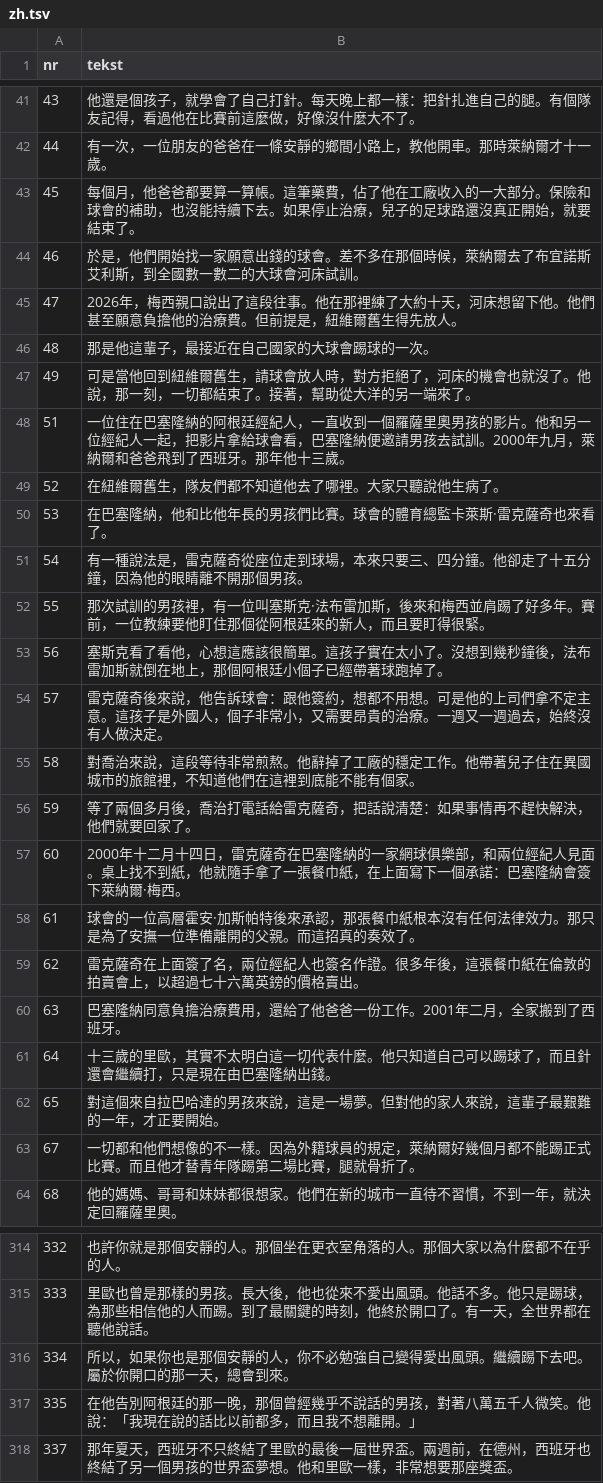
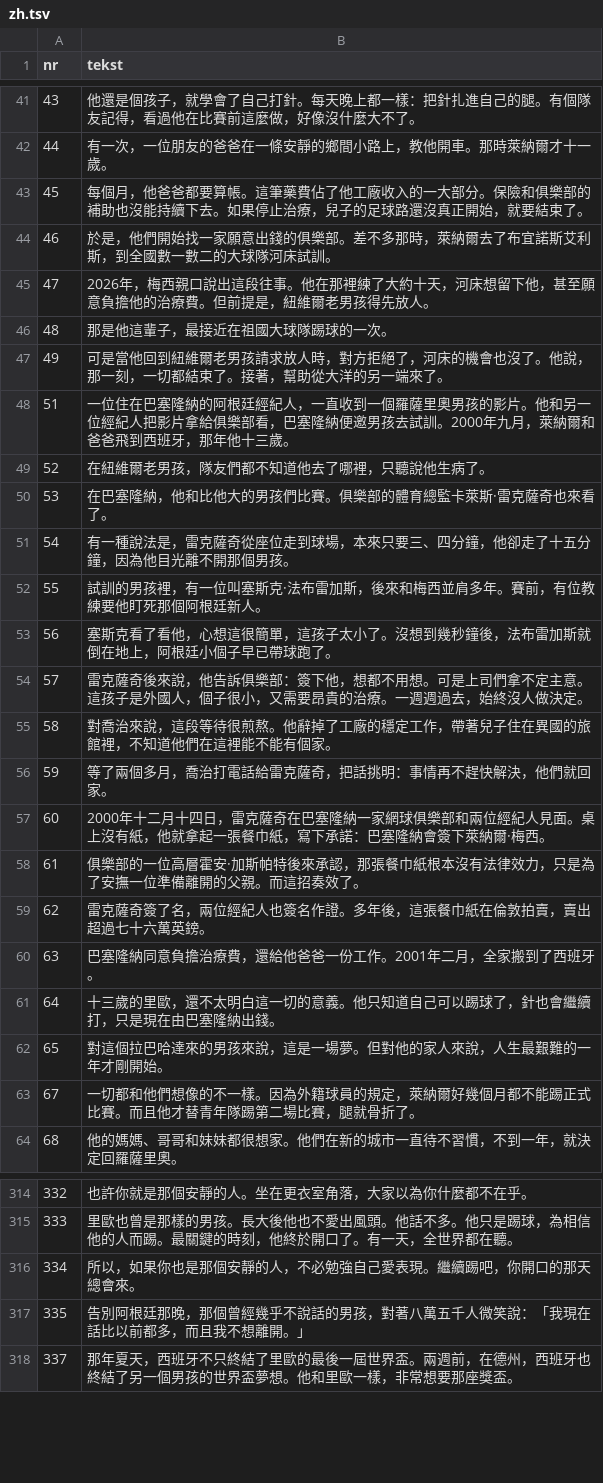
Before and after one commit to fn2h6j82h2-sys/Kjjjj, a TSV file: tlumaczenia/zh.tsv, drawn as a sheet; only a part is shown, gaps mark what is left out; the diff covers the shown part only.

```diff
--- a/tlumaczenia/zh.tsv
+++ b/tlumaczenia/zh.tsv
@@ -42,22 +42,22 @@ nr	tekst
 44	有一次，一位朋友的爸爸在一條安靜的鄉間小路上，教他開車。那時萊納爾才十一歲。
-45	每個月，他爸爸都要算一算帳。這筆藥費，佔了他在工廠收入的一大部分。保險和球會的補助，也沒能持續下去。如果停止治療，兒子的足球路還沒真正開始，就要結束了。
-46	於是，他們開始找一家願意出錢的球會。差不多在那個時候，萊納爾去了布宜諾斯艾利斯，到全國數一數二的大球會河床試訓。
-47	2026年，梅西親口說出了這段往事。他在那裡練了大約十天，河床想留下他。他們甚至願意負擔他的治療費。但前提是，紐維爾舊生得先放人。
-48	那是他這輩子，最接近在自己國家的大球會踢球的一次。
-49	可是當他回到紐維爾舊生，請球會放人時，對方拒絕了，河床的機會也就沒了。他說，那一刻，一切都結束了。接著，幫助從大洋的另一端來了。
-51	一位住在巴塞隆納的阿根廷經紀人，一直收到一個羅薩里奧男孩的影片。他和另一位經紀人一起，把影片拿給球會看，巴塞隆納便邀請男孩去試訓。2000年九月，萊納爾和爸爸飛到了西班牙。那年他十三歲。
-52	在紐維爾舊生，隊友們都不知道他去了哪裡。大家只聽說他生病了。
-53	在巴塞隆納，他和比他年長的男孩們比賽。球會的體育總監卡萊斯·雷克薩奇也來看了。
-54	有一種說法是，雷克薩奇從座位走到球場，本來只要三、四分鐘。他卻走了十五分鐘，因為他的眼睛離不開那個男孩。
-55	那次試訓的男孩裡，有一位叫塞斯克·法布雷加斯，後來和梅西並肩踢了好多年。賽前，一位教練要他盯住那個從阿根廷來的新人，而且要盯得很緊。
-56	塞斯克看了看他，心想這應該很簡單。這孩子實在太小了。沒想到幾秒鐘後，法布雷加斯就倒在地上，那個阿根廷小個子已經帶著球跑掉了。
-57	雷克薩奇後來說，他告訴球會：跟他簽約，想都不用想。可是他的上司們拿不定主意。這孩子是外國人，個子非常小，又需要昂貴的治療。一週又一週過去，始終沒有人做決定。
-58	對喬治來說，這段等待非常煎熬。他辭掉了工廠的穩定工作。他帶著兒子住在異國城市的旅館裡，不知道他們在這裡到底能不能有個家。
-59	等了兩個多月後，喬治打電話給雷克薩奇，把話說清楚：如果事情再不趕快解決，他們就要回家了。
-60	2000年十二月十四日，雷克薩奇在巴塞隆納的一家網球俱樂部，和兩位經紀人見面。桌上找不到紙，他就隨手拿了一張餐巾紙，在上面寫下一個承諾：巴塞隆納會簽下萊納爾·梅西。
-61	球會的一位高層霍安·加斯帕特後來承認，那張餐巾紙根本沒有任何法律效力。那只是為了安撫一位準備離開的父親。而這招真的奏效了。
-62	雷克薩奇在上面簽了名，兩位經紀人也簽名作證。很多年後，這張餐巾紙在倫敦的拍賣會上，以超過七十六萬英鎊的價格賣出。
-63	巴塞隆納同意負擔治療費用，還給了他爸爸一份工作。2001年二月，全家搬到了西班牙。
-64	十三歲的里歐，其實不太明白這一切代表什麼。他只知道自己可以踢球了，而且針還會繼續打，只是現在由巴塞隆納出錢。
-65	對這個來自拉巴哈達的男孩來說，這是一場夢。但對他的家人來說，這輩子最艱難的一年，才正要開始。
+45	每個月，他爸爸都要算帳。這筆藥費佔了他工廠收入的一大部分。保險和俱樂部的補助也沒能持續下去。如果停止治療，兒子的足球路還沒真正開始，就要結束了。
+46	於是，他們開始找一家願意出錢的俱樂部。差不多那時，萊納爾去了布宜諾斯艾利斯，到全國數一數二的大球隊河床試訓。
+47	2026年，梅西親口說出這段往事。他在那裡練了大約十天，河床想留下他，甚至願意負擔他的治療費。但前提是，紐維爾老男孩得先放人。
+48	那是他這輩子，最接近在祖國大球隊踢球的一次。
+49	可是當他回到紐維爾老男孩請求放人時，對方拒絕了，河床的機會也沒了。他說，那一刻，一切都結束了。接著，幫助從大洋的另一端來了。
+51	一位住在巴塞隆納的阿根廷經紀人，一直收到一個羅薩里奧男孩的影片。他和另一位經紀人把影片拿給俱樂部看，巴塞隆納便邀男孩去試訓。2000年九月，萊納爾和爸爸飛到西班牙，那年他十三歲。
+52	在紐維爾老男孩，隊友們都不知道他去了哪裡，只聽說他生病了。
+53	在巴塞隆納，他和比他大的男孩們比賽。俱樂部的體育總監卡萊斯·雷克薩奇也來看了。
+54	有一種說法是，雷克薩奇從座位走到球場，本來只要三、四分鐘，他卻走了十五分鐘，因為他目光離不開那個男孩。
+55	試訓的男孩裡，有一位叫塞斯克·法布雷加斯，後來和梅西並肩多年。賽前，有位教練要他盯死那個阿根廷新人。
+56	塞斯克看了看他，心想這很簡單，這孩子太小了。沒想到幾秒鐘後，法布雷加斯就倒在地上，阿根廷小個子早已帶球跑了。
+57	雷克薩奇後來說，他告訴俱樂部：簽下他，想都不用想。可是上司們拿不定主意。這孩子是外國人，個子很小，又需要昂貴的治療。一週週過去，始終沒人做決定。
+58	對喬治來說，這段等待很煎熬。他辭掉了工廠的穩定工作，帶著兒子住在異國的旅館裡，不知道他們在這裡能不能有個家。
+59	等了兩個多月，喬治打電話給雷克薩奇，把話挑明：事情再不趕快解決，他們就回家。
+60	2000年十二月十四日，雷克薩奇在巴塞隆納一家網球俱樂部和兩位經紀人見面。桌上沒有紙，他就拿起一張餐巾紙，寫下承諾：巴塞隆納會簽下萊納爾·梅西。
+61	俱樂部的一位高層霍安·加斯帕特後來承認，那張餐巾紙根本沒有法律效力，只是為了安撫一位準備離開的父親。而這招奏效了。
+62	雷克薩奇簽了名，兩位經紀人也簽名作證。多年後，這張餐巾紙在倫敦拍賣，賣出超過七十六萬英鎊。
+63	巴塞隆納同意負擔治療費，還給他爸爸一份工作。2001年二月，全家搬到了西班牙。
+64	十三歲的里歐，還不太明白這一切的意義。他只知道自己可以踢球了，針也會繼續打，只是現在由巴塞隆納出錢。
+65	對這個拉巴哈達來的男孩來說，這是一場夢。但對他的家人來說，人生最艱難的一年才剛開始。
 67	一切都和他們想像的不一樣。因為外籍球員的規定，萊納爾好幾個月都不能踢正式比賽。而且他才替青年隊踢第二場比賽，腿就骨折了。
@@ -314,5 +314,5 @@ nr	tekst
-332	也許你就是那個安靜的人。那個坐在更衣室角落的人。那個大家以為什麼都不在乎的人。
-333	里歐也曾是那樣的男孩。長大後，他也從來不愛出風頭。他話不多。他只是踢球，為那些相信他的人而踢。到了最關鍵的時刻，他終於開口了。有一天，全世界都在聽他說話。
-334	所以，如果你也是那個安靜的人，你不必勉強自己變得愛出風頭。繼續踢下去吧。屬於你開口的那一天，總會到來。
-335	在他告別阿根廷的那一晚，那個曾經幾乎不說話的男孩，對著八萬五千人微笑。他說：「我現在說的話比以前都多，而且我不想離開。」
+332	也許你就是那個安靜的人。坐在更衣室角落，大家以為你什麼都不在乎。
+333	里歐也曾是那樣的男孩。長大後他也不愛出風頭。他話不多。他只是踢球，為相信他的人而踢。最關鍵的時刻，他終於開口了。有一天，全世界都在聽。
+334	所以，如果你也是那個安靜的人，不必勉強自己愛表現。繼續踢吧，你開口的那天總會來。
+335	告別阿根廷那晚，那個曾經幾乎不說話的男孩，對著八萬五千人微笑說：「我現在話比以前都多，而且我不想離開。」
 337	那年夏天，西班牙不只終結了里歐的最後一屆世界盃。兩週前，在德州，西班牙也終結了另一個男孩的世界盃夢想。他和里歐一樣，非常想要那座獎盃。
```
Also changed, not shown: 135 edited cells elsewhere in this file.
